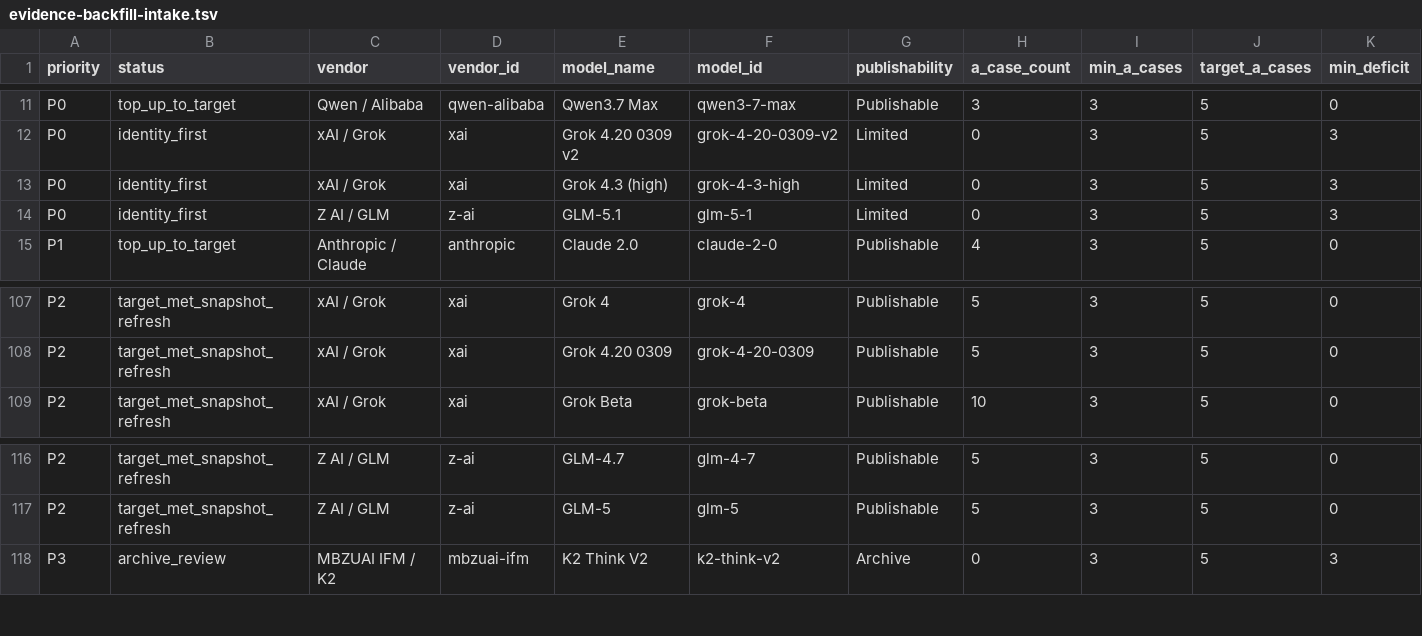
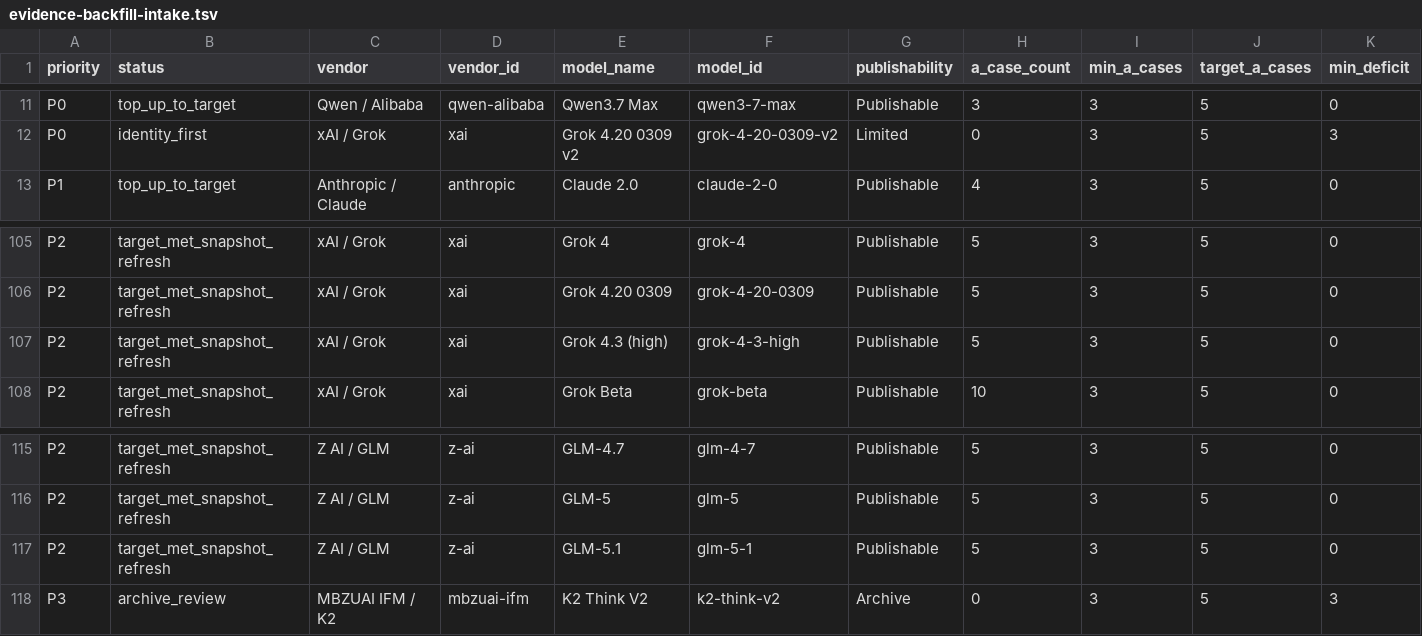
Before and after one commit to AL549984/model, a TSV file: work/evidence-backfill-intake.tsv, drawn as a sheet; only a part is shown, gaps mark what is left out; removed rows and columns are numbered as before the commit, all else as after; rows hold the shown columns only; the diff names each change by its address in the sheet, - before the commit and + after, or states it on an @@ line.

Commit message:
chore: sync Model Atlas case data

```diff
--- a/work/evidence-backfill-intake.tsv
+++ b/work/evidence-backfill-intake.tsv
-row 13: P0 | identity_first | xAI / Grok | xai | Grok 4.3 (high) | grok-4-3-high | Limited | 0 | 3 | 5 | 3
-row 14: P0 | identity_first | Z AI / GLM | z-ai | GLM-5.1 | glm-5-1 | Limited | 0 | 3 | 5 | 3
+row 107: P2 | target_met_snapshot_refresh | xAI / Grok | xai | Grok 4.3 (high) | grok-4-3-high | Publishable | 5 | 3 | 5 | 0
+row 117: P2 | target_met_snapshot_refresh | Z AI / GLM | z-ai | GLM-5.1 | glm-5-1 | Publishable | 5 | 3 | 5 | 0
```
Also changed, not shown: 6 other files.
